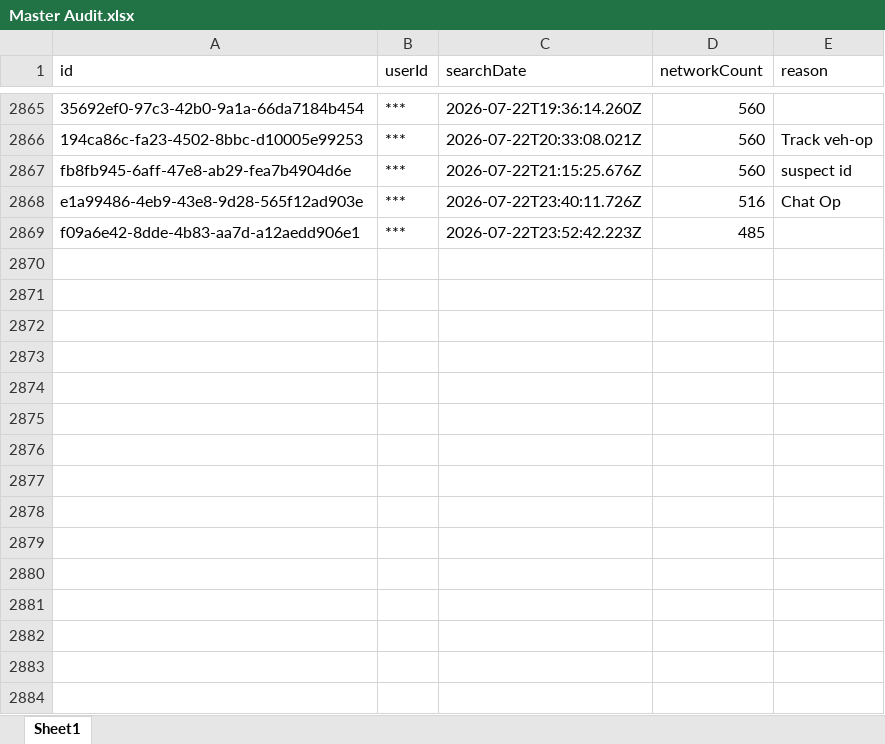
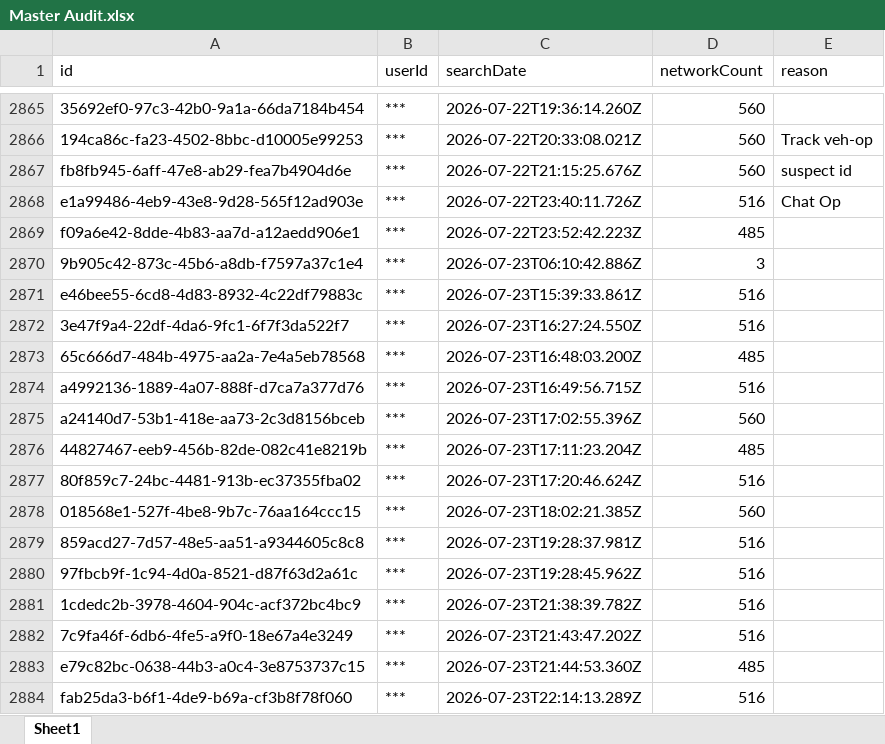
Before and after one commit to terminaldidy115/yuba-county-flock-oversight, an Excel workbook: Master Audit.xlsx, sheet Sheet1, drawn as a sheet; only a part is shown, gaps mark what is left out; values as stored, in another font and other column widths than the file's, no borders; the diff names each change by its address in the sheet, - before the commit and + after, or states it on an @@ line.

Commit message:
Auto-update 2026-07-24 14:00 — 15 new row(s)

```diff
--- a/Master Audit.xlsx (sheet Sheet1)
+++ b/Master Audit.xlsx (sheet Sheet1)
+row 2870: 9b905c42-873c-45b6-a8db-f7597a37c1e4 | *** | 2026-07-23T06:10:42.886Z | 3
+row 2871: e46bee55-6cd8-4d83-8932-4c22df79883c | *** | 2026-07-23T15:39:33.861Z | 516
+row 2872: 3e47f9a4-22df-4da6-9fc1-6f7f3da522f7 | *** | 2026-07-23T16:27:24.550Z | 516
+row 2873: 65c666d7-484b-4975-aa2a-7e4a5eb78568 | *** | 2026-07-23T16:48:03.200Z | 485
+row 2874: a4992136-1889-4a07-888f-d7ca7a377d76 | *** | 2026-07-23T16:49:56.715Z | 516
+row 2875: a24140d7-53b1-418e-aa73-2c3d8156bceb | *** | 2026-07-23T17:02:55.396Z | 560
+row 2876: 44827467-eeb9-456b-82de-082c41e8219b | *** | 2026-07-23T17:11:23.204Z | 485
+row 2877: 80f859c7-24bc-4481-913b-ec37355fba02 | *** | 2026-07-23T17:20:46.624Z | 516
+row 2878: 018568e1-527f-4be8-9b7c-76aa164ccc15 | *** | 2026-07-23T18:02:21.385Z | 560
+row 2879: 859acd27-7d57-48e5-aa51-a9344605c8c8 | *** | 2026-07-23T19:28:37.981Z | 516
+row 2880: 97fbcb9f-1c94-4d0a-8521-d87f63d2a61c | *** | 2026-07-23T19:28:45.962Z | 516
+row 2881: 1cdedc2b-3978-4604-904c-acf372bc4bc9 | *** | 2026-07-23T21:38:39.782Z | 516
+row 2882: 7c9fa46f-6db6-4fe5-a9f0-18e67a4e3249 | *** | 2026-07-23T21:43:47.202Z | 516
+row 2883: e79c82bc-0638-44b3-a0c4-3e8753737c15 | *** | 2026-07-23T21:44:53.360Z | 485
+row 2884: fab25da3-b6f1-4de9-b69a-cf3b8f78f060 | *** | 2026-07-23T22:14:13.289Z | 516
```
